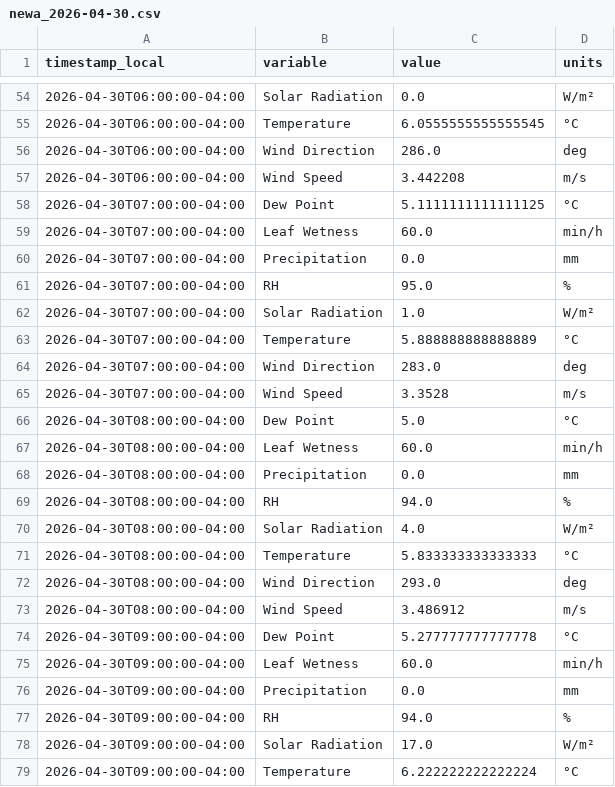
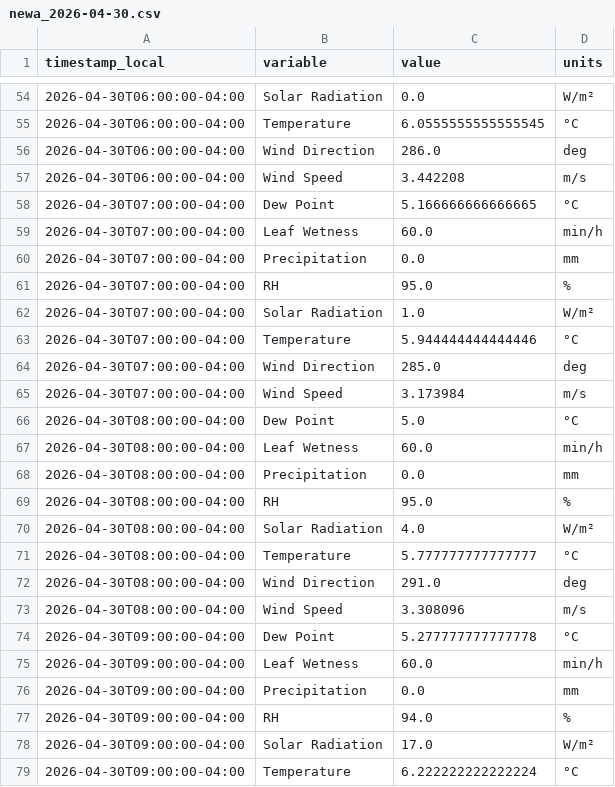
Before and after one commit to Jasonlondo/SensorTower, a CSV file: data/newa/newa_2026-04-30.csv, drawn as a sheet; only a part is shown, gaps mark what is left out; the diff covers the shown part only.

```diff
--- a/data/newa/newa_2026-04-30.csv
+++ b/data/newa/newa_2026-04-30.csv
@@ -57,3 +57,3 @@ timestamp_local,variable,value,units
 2026-04-30T06:00:00-04:00,Wind Speed,3.442208,m/s
-2026-04-30T07:00:00-04:00,Dew Point,5.1111111111111125,°C
+2026-04-30T07:00:00-04:00,Dew Point,5.166666666666665,°C
 2026-04-30T07:00:00-04:00,Leaf Wetness,60.0,min/h
@@ -62,5 +62,5 @@ timestamp_local,variable,value,units
 2026-04-30T07:00:00-04:00,Solar Radiation,1.0,W/m²
-2026-04-30T07:00:00-04:00,Temperature,5.888888888888889,°C
-2026-04-30T07:00:00-04:00,Wind Direction,283.0,deg
-2026-04-30T07:00:00-04:00,Wind Speed,3.3528,m/s
+2026-04-30T07:00:00-04:00,Temperature,5.944444444444446,°C
+2026-04-30T07:00:00-04:00,Wind Direction,285.0,deg
+2026-04-30T07:00:00-04:00,Wind Speed,3.173984,m/s
 2026-04-30T08:00:00-04:00,Dew Point,5.0,°C
@@ -68,7 +68,7 @@ timestamp_local,variable,value,units
 2026-04-30T08:00:00-04:00,Precipitation,0.0,mm
-2026-04-30T08:00:00-04:00,RH,94.0,%
+2026-04-30T08:00:00-04:00,RH,95.0,%
 2026-04-30T08:00:00-04:00,Solar Radiation,4.0,W/m²
-2026-04-30T08:00:00-04:00,Temperature,5.833333333333333,°C
-2026-04-30T08:00:00-04:00,Wind Direction,293.0,deg
-2026-04-30T08:00:00-04:00,Wind Speed,3.486912,m/s
+2026-04-30T08:00:00-04:00,Temperature,5.777777777777777,°C
+2026-04-30T08:00:00-04:00,Wind Direction,291.0,deg
+2026-04-30T08:00:00-04:00,Wind Speed,3.308096,m/s
 2026-04-30T09:00:00-04:00,Dew Point,5.277777777777778,°C
```
Also changed, not shown: 16 added rows elsewhere in this file, 1 other file.
